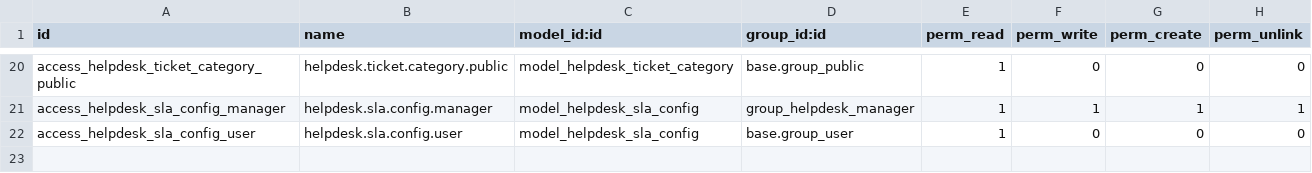
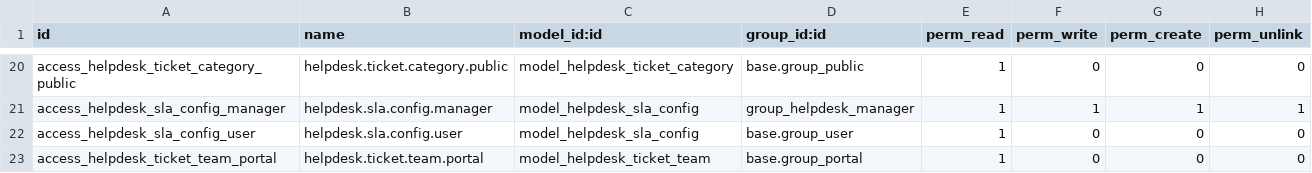
Before and after one commit to aliare-srl/oca-helpdesk, a CSV file: helpdesk_mgmt/security/ir.model.access.csv, drawn as a sheet; only a part is shown, gaps mark what is left out.

Commit message:
update: oca-helpdesk

```diff
--- a/helpdesk_mgmt/security/ir.model.access.csv
+++ b/helpdesk_mgmt/security/ir.model.access.csv
@@ -22 +22,2 @@ access_helpdesk_sla_config_manager,helpdesk.sla.config.manager,model_helpdesk_sl
 access_helpdesk_sla_config_user,helpdesk.sla.config.user,model_helpdesk_sla_config,base.group_user,1,0,0,0
+access_helpdesk_ticket_team_portal,helpdesk.ticket.team.portal,model_helpdesk_ticket_team,base.group_portal,1,0,0,0
```
Also changed, not shown: 1 other file.
